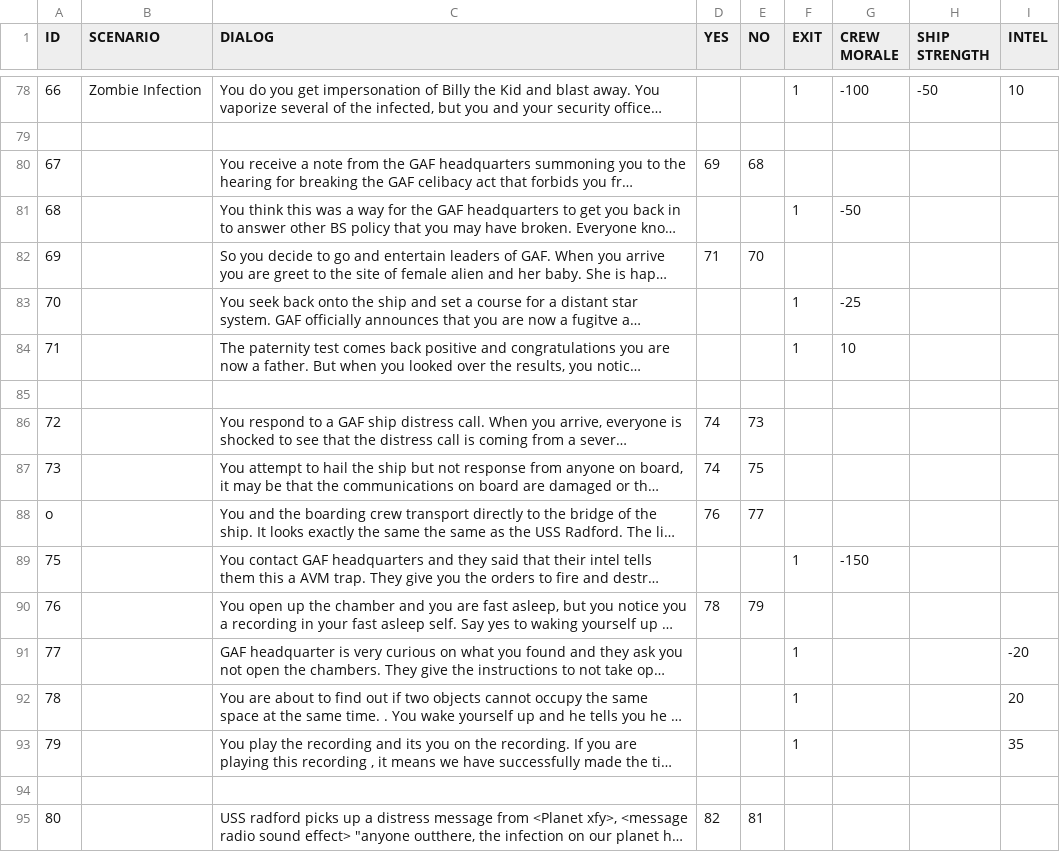
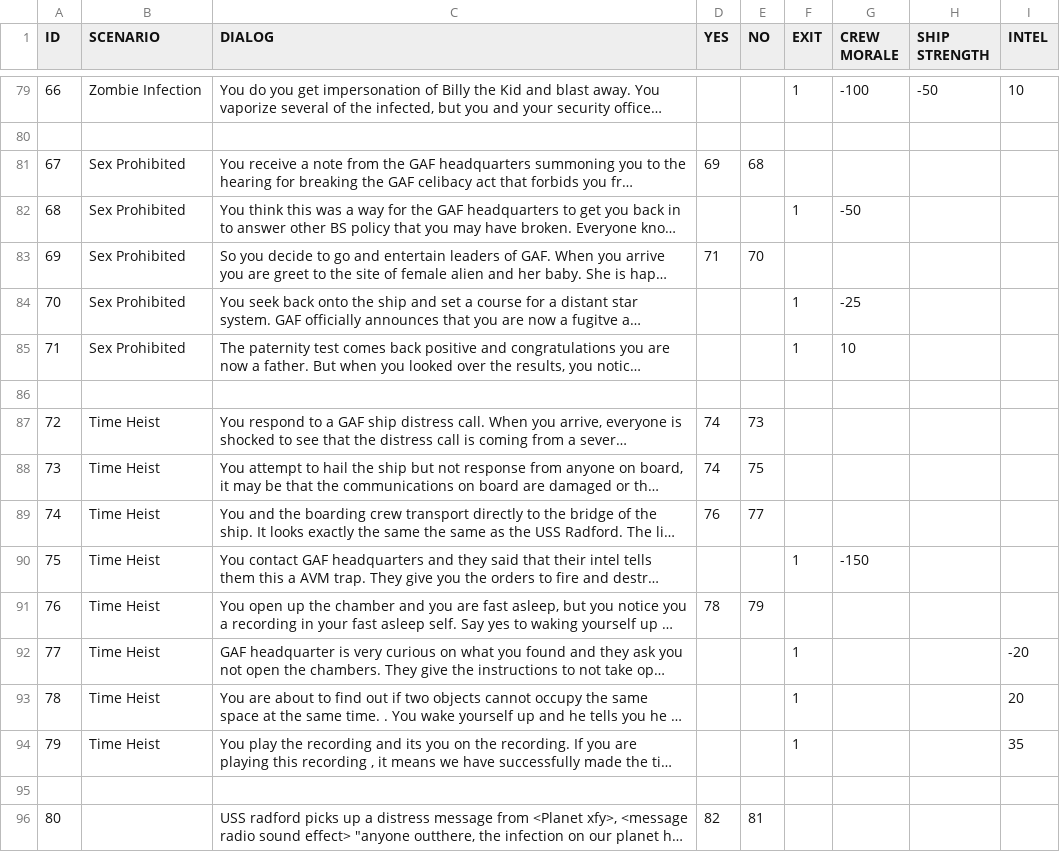
Before and after one commit to colshag/spaceadventure, a CSV file: scenarios.csv, drawn as a sheet; only a part is shown, gaps mark what is left out; long unchanged cells end in …; addresses are those after the commit; the diff covers the shown part only; the diff names each change by its address in the sheet, - before the commit and + after, or states it on an @@ line.

```diff
--- a/scenarios.csv
+++ b/scenarios.csv
-B81:B85 (SCENARIO): (empty)
+B81:B85 (SCENARIO): Sex Prohibited
-B87:B94 (SCENARIO): (empty)
+B87:B94 (SCENARIO): Time Heist
@@ column A (ID) renumbered in row 89 @@
```
Also changed, not shown: 1 added row, 31 removed rows and 22 edited cells elsewhere in this file, 2 other files.
